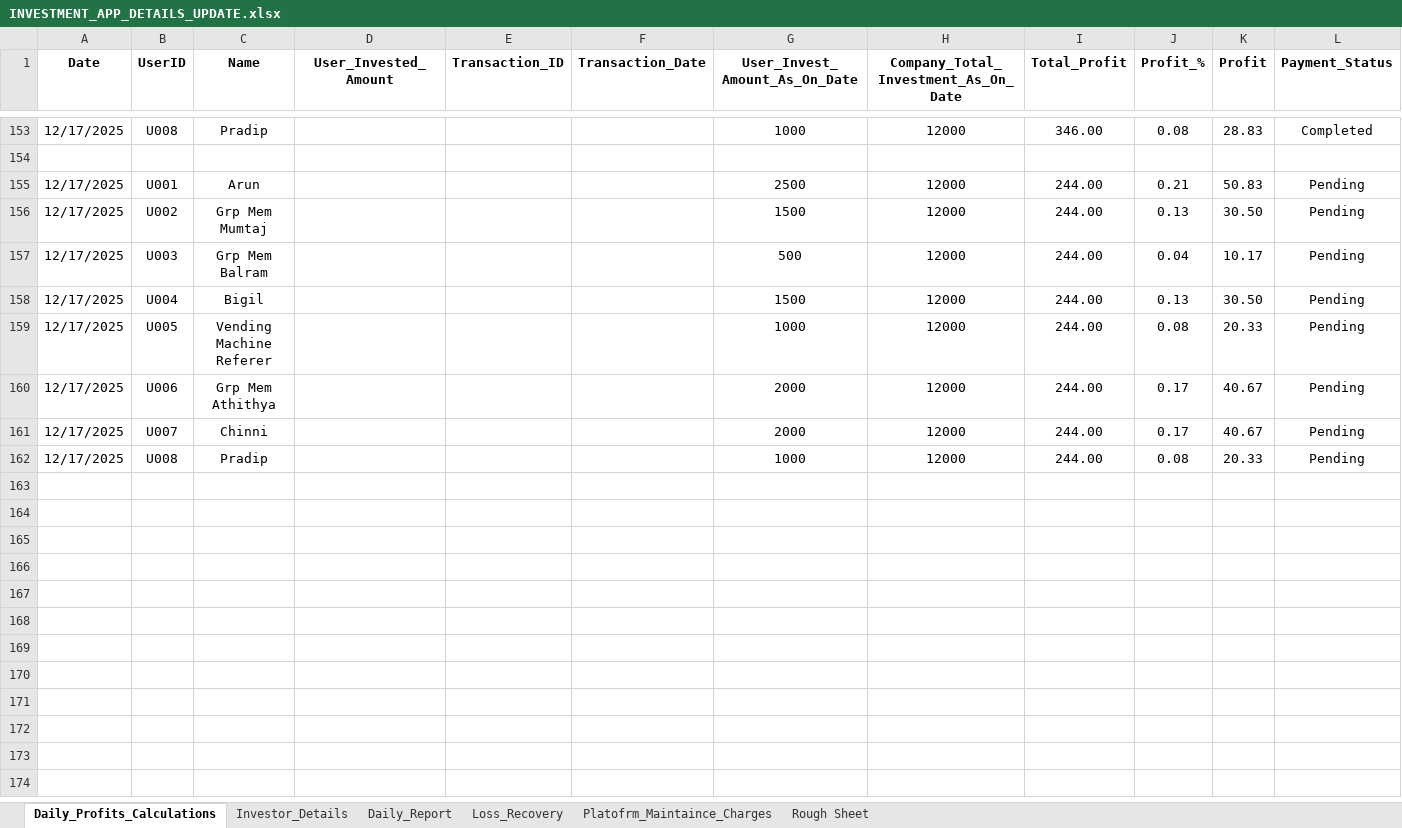
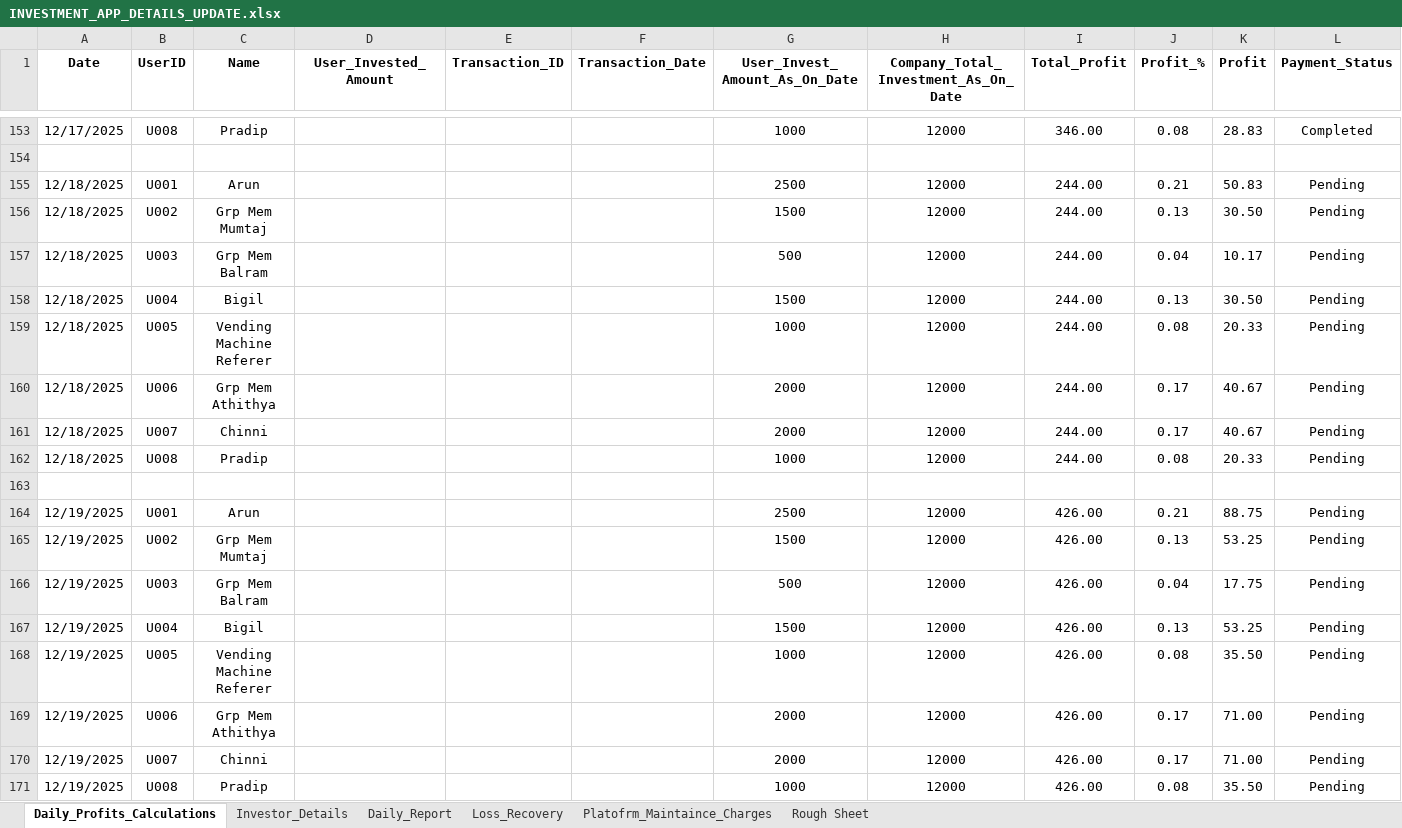
Before and after one commit to Arun2310Rajaputhra/INVESTORS-DASHBOARD, an Excel workbook: INVESTMENT_APP_DETAILS_UPDATE.xlsx, sheet Daily_Profits_Calculations, drawn as a sheet; only a part is shown, gaps mark what is left out; values as stored, in another font and other column widths than the file's, no borders; table styles not drawn; the diff names each change by its address in the sheet, - before the commit and + after, or states it on an @@ line.

Commit message:
xx

```diff
--- a/INVESTMENT_APP_DETAILS_UPDATE.xlsx (sheet Daily_Profits_Calculations)
+++ b/INVESTMENT_APP_DETAILS_UPDATE.xlsx (sheet Daily_Profits_Calculations)
-A155:A162 (Date): 12/17/2025
+A155:A162 (Date): 12/18/2025
+row 163: (empty)
+row 164: 12/19/2025 | U001 | Arun |  |  |  | 2500 | 12000 | 426.00 | 0.21 | 88.75 | Pending
+row 165: 12/19/2025 | U002 | Grp Mem Mumtaj |  |  |  | 1500 | 12000 | 426.00 | 0.13 | 53.25 | Pending
+row 166: 12/19/2025 | U003 | Grp Mem Balram |  |  |  | 500 | 12000 | 426.00 | 0.04 | 17.75 | Pending
+row 167: 12/19/2025 | U004 | Bigil |  |  |  | 1500 | 12000 | 426.00 | 0.13 | 53.25 | Pending
+row 168: 12/19/2025 | U005 | Vending Machine Referer |  |  |  | 1000 | 12000 | 426.00 | 0.08 | 35.50 | Pending
+row 169: 12/19/2025 | U006 | Grp Mem Athithya |  |  |  | 2000 | 12000 | 426.00 | 0.17 | 71.00 | Pending
+row 170: 12/19/2025 | U007 | Chinni |  |  |  | 2000 | 12000 | 426.00 | 0.17 | 71.00 | Pending
+row 171: 12/19/2025 | U008 | Pradip |  |  |  | 1000 | 12000 | 426.00 | 0.08 | 35.50 | Pending
```
Also changed, not shown: sheet Daily_Report, sheet Investor_Details.
